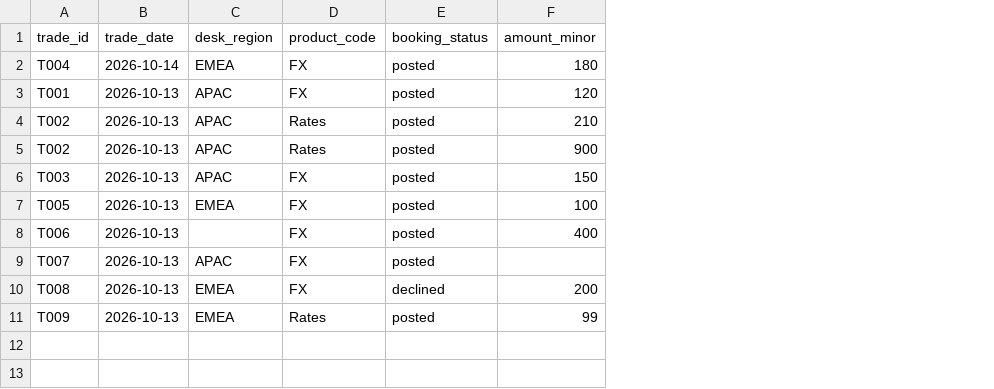
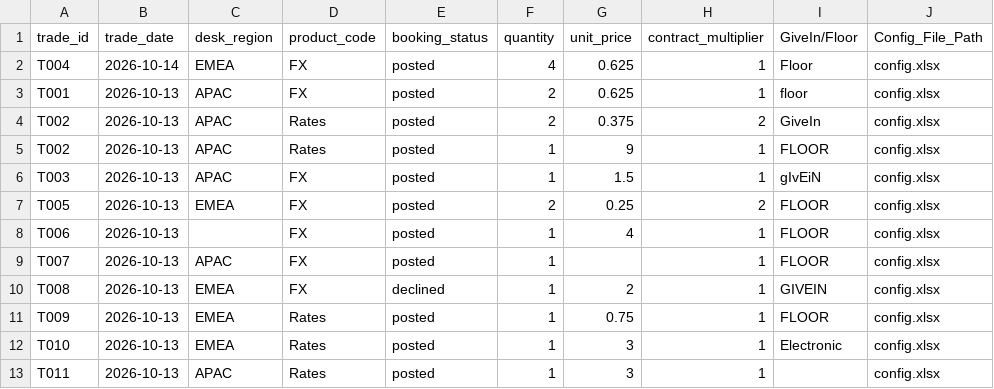
Before and after one commit to pq321/Alteryx2Python, a CSV file: examples/python_pipeline_comparison/transactions.csv, drawn as a sheet; removed rows and columns are numbered as before the commit, all else as after; the diff names each change by its address in the sheet, - before the commit and + after, or states it on an @@ line.

```diff
--- a/examples/python_pipeline_comparison/transactions.csv
+++ b/examples/python_pipeline_comparison/transactions.csv
-column F (amount_minor), rows 2-11: 180 | 120 | 210 | 900 | 150 | 100 | 400 |  | 200 | 99
+column F (quantity), rows 2-11: 4 | 2 | 2 | 1 | 1 | 2 | 1 | 1 | 1 | 1
+column G (unit_price), rows 2-11: 0.625 | 0.625 | 0.375 | 9 | 1.5 | 0.25 | 4 |  | 2 | 0.75
+column H (contract_multiplier), rows 2-11: 1 | 1 | 2 | 1 | 1 | 2 | 1 | 1 | 1 | 1
+column I (GiveIn/Floor), rows 2-11: Floor | floor | GiveIn | FLOOR | gIvEiN | FLOOR | FLOOR | FLOOR | GIVEIN | FLOOR
+column J (Config_File_Path), rows 2-11: all config.xlsx
+row 12: T010 | 2026-10-13 | EMEA | Rates | posted | 1 | 3 | 1 | Electronic | config.xlsx
+row 13: T011 | 2026-10-13 | APAC | Rates | posted | 1 | 3 | 1 |  | config.xlsx
```
Also changed, not shown: 9 other files.
